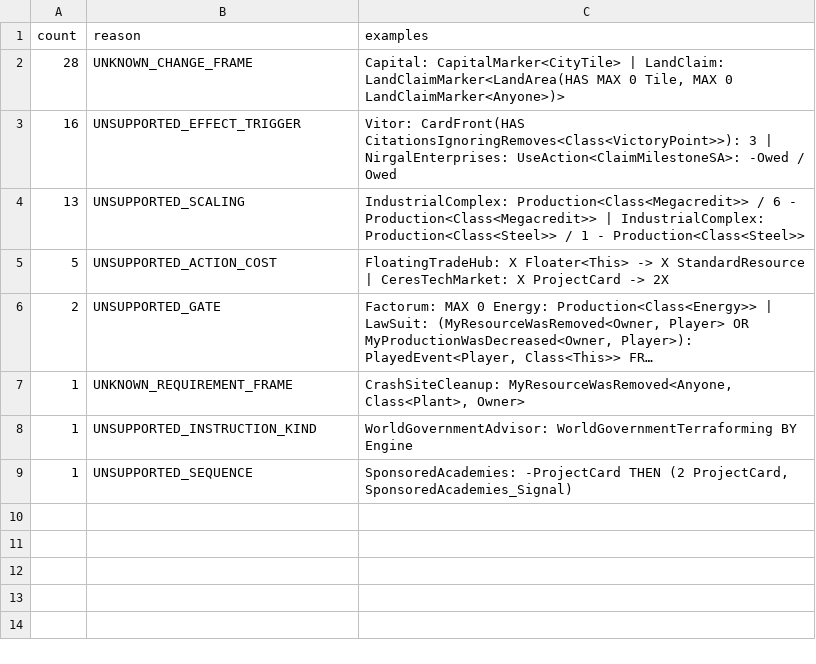
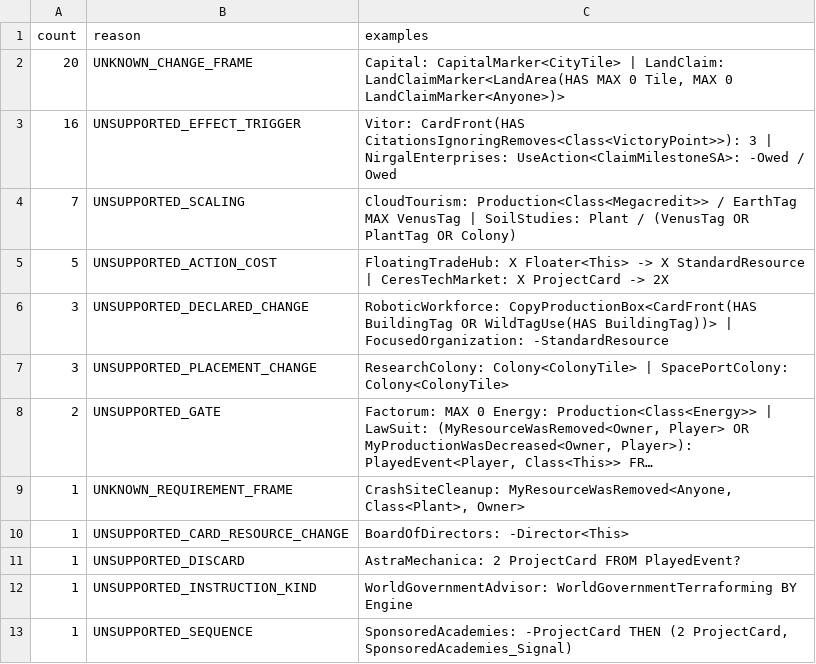
Before and after one commit to MartianZoo/solarnet, a TSV file: language/src/main/resources/language/english-card-text-refusals.tsv, drawn as a sheet; long unchanged cells end in …; the diff names each change by its address in the sheet, - before the commit and + after, or states it on an @@ line.

Commit message:
Improve English renderer refusal reporting

```diff
--- a/language/src/main/resources/language/english-card-text-refusals.tsv
+++ b/language/src/main/resources/language/english-card-text-refusals.tsv
-A2 (count): 28
+A2 (count): 20
-A4 (count): 13
+A4 (count): 7
-C4 (examples): IndustrialComplex: Production<Class<Megacredit>> / 6 - Production<Class<Megacredit>> | IndustrialComplex: Production<Class<Steel>> / 1 - Production<Class<Steel>>
+C4 (examples): CloudTourism: Production<Class<Megacredit>> / EarthTag MAX VenusTag | SoilStudies: Plant / (VenusTag OR PlantTag OR Colony)
+row 6: 3 | UNSUPPORTED_DECLARED_CHANGE | RoboticWorkforce: CopyProductionBox<CardFront(HAS BuildingTag OR WildTagUse(HAS BuildingTag))> | FocusedOrganization: -StandardResource
+row 7: 3 | UNSUPPORTED_PLACEMENT_CHANGE | ResearchColony: Colony<ColonyTile> | SpacePortColony: Colony<ColonyTile>
+row 10: 1 | UNSUPPORTED_CARD_RESOURCE_CHANGE | BoardOfDirectors: -Director<This>
+row 11: 1 | UNSUPPORTED_DISCARD | AstraMechanica: 2 ProjectCard FROM PlayedEvent?
```
Also changed, not shown: language/src/main/resources/language/english-card-text-current.tsv, 9 other files.
